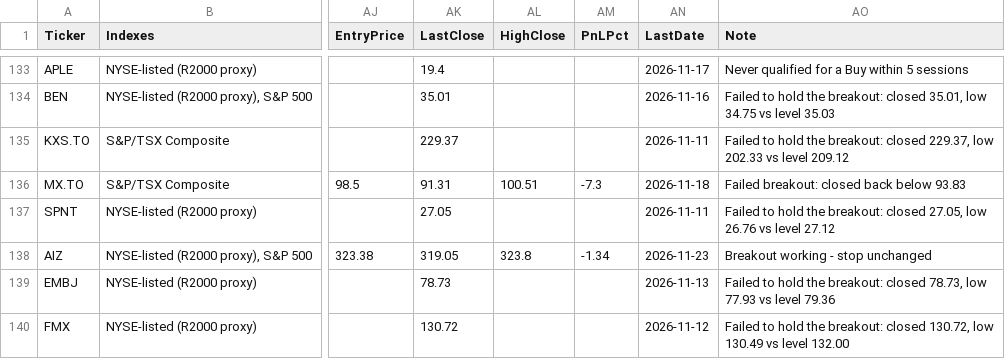
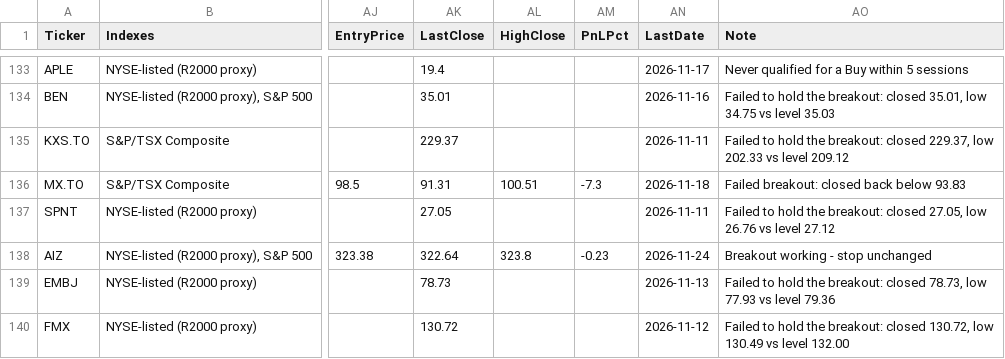
Before and after one commit to becharamezannar-eng/breakout-scanner, a CSV file: reports/tracker.csv, drawn as a sheet; only a part is shown, gaps mark what is left out; the diff covers the shown part only; the diff names each change by its address in the sheet, - before the commit and + after, or states it on an @@ line.

```diff
--- a/reports/tracker.csv
+++ b/reports/tracker.csv
-AK138 (LastClose): 319.05
+AK138 (LastClose): 322.64
-AM138 (PnLPct): -1.34
+AM138 (PnLPct): -0.23
-AN138 (LastDate): 2026-11-23
+AN138 (LastDate): 2026-11-24
```
Also changed, not shown: 38 edited cells elsewhere in this file, reports/esg/members.csv, reports/esg/radar.csv, 11 other files.
